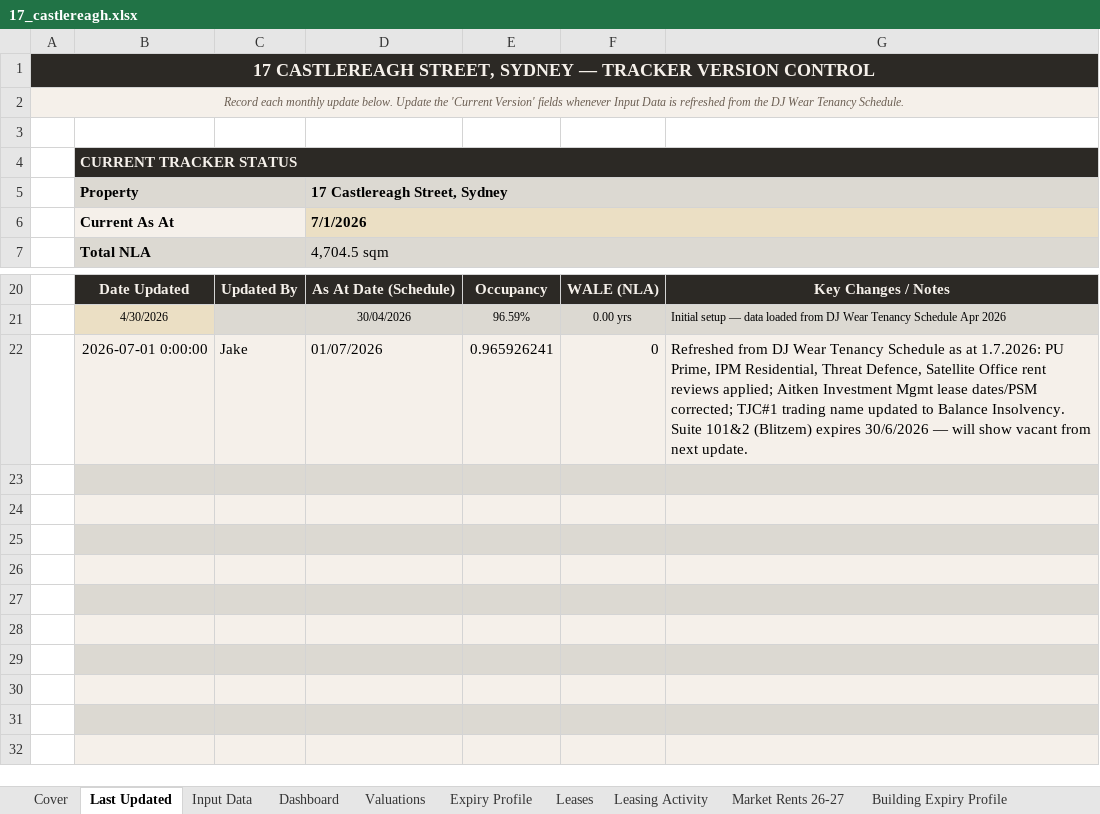
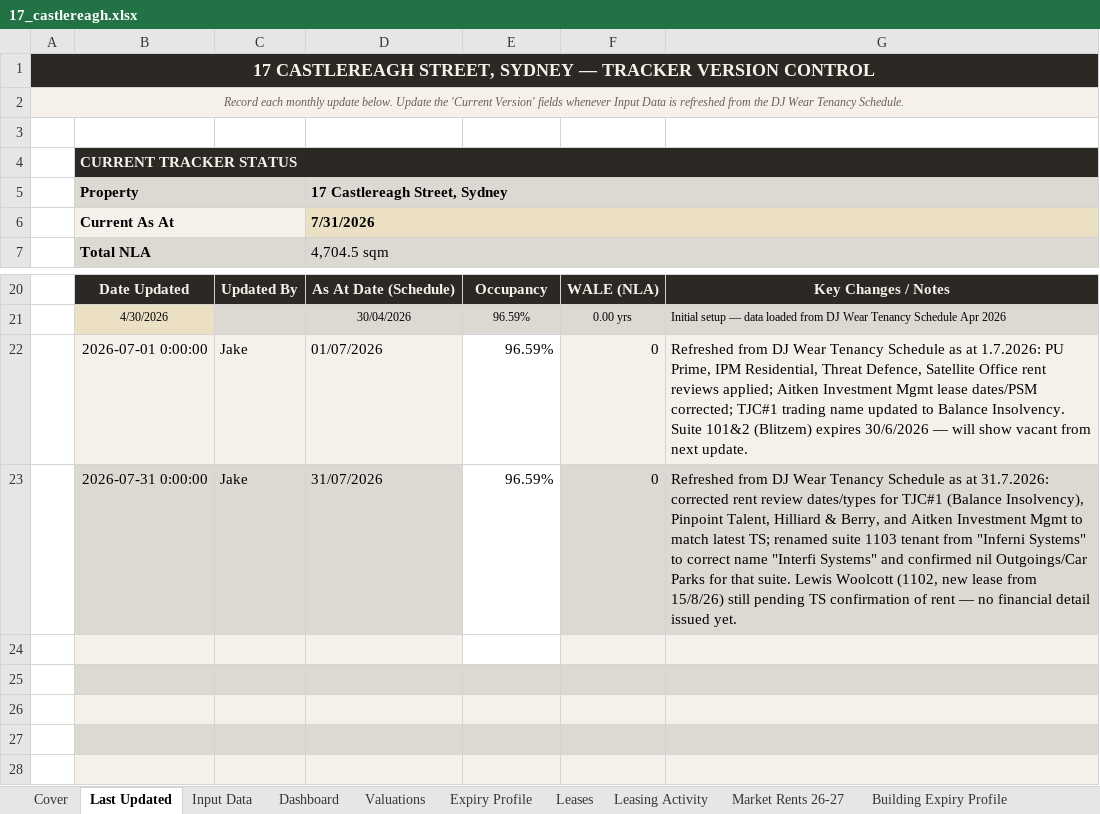
Before and after one commit to JakeG-Dakota/portfolio-dashboard-v2, an Excel workbook: public/data/17_castlereagh.xlsx, sheet Last Updated, drawn as a sheet; only a part is shown, gaps mark what is left out; the shorter side is filled out with more unchanged rows; values as stored, in another font and other column widths than the file's, no borders; the diff names each change by its address in the sheet, - before the commit and + after, or states it on an @@ line.

```diff
--- a/public/data/17_castlereagh.xlsx (sheet Last Updated)
+++ b/public/data/17_castlereagh.xlsx (sheet Last Updated)
-D6 (17 Castlereagh Street, Sydney): 7/1/2026
+D6 (17 Castlereagh Street, Sydney): 7/31/2026
-E22: 0.965926241
+E22: 96.59%
-E22 fill: #F5F0EA
+E22 fill: none
-row 23: (empty)
+row 23:  | 2026-07-31 0:00:00 | Jake | 31/07/2026 | 96.59% | 0 | Refreshed from DJ Wear Tenancy Schedule as at 31.7.2026: corrected rent review dates/types for TJC#1 (Balance Insolvency), Pinpoint Talent, Hilliard & Berry, and Aitken Investment Mgmt to match latest TS; renamed suite 1103 tenant from "Inferni Systems" to correct name "Interfi Systems" and confirmed nil Outgoings/Car Parks for that suite. Lewis Woolcott (1102, new lease from 15/8/26) still pending TS confirmation of rent — no financial detail issued yet.
-E23 fill: #DCD9D2
+E23 fill: none
-E24 fill: #F5F0EA
+E24 fill: none
```
Also changed, not shown: sheet Input Data, sheet Leases, sheet Expiry Profile, sheet Dashboard, sheet Building Expiry Profile, sheet Stack Plan, 6 more sheets, charts or pictures.
